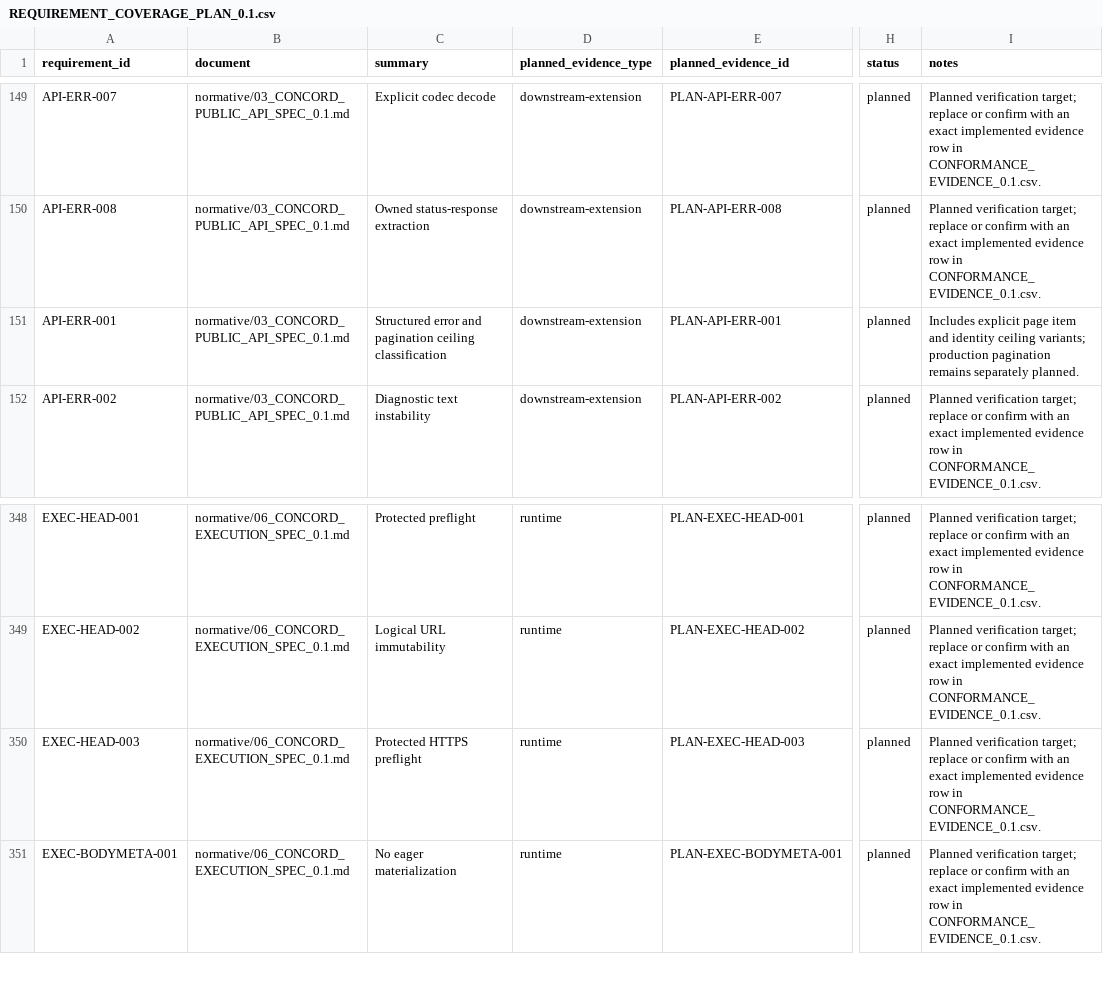
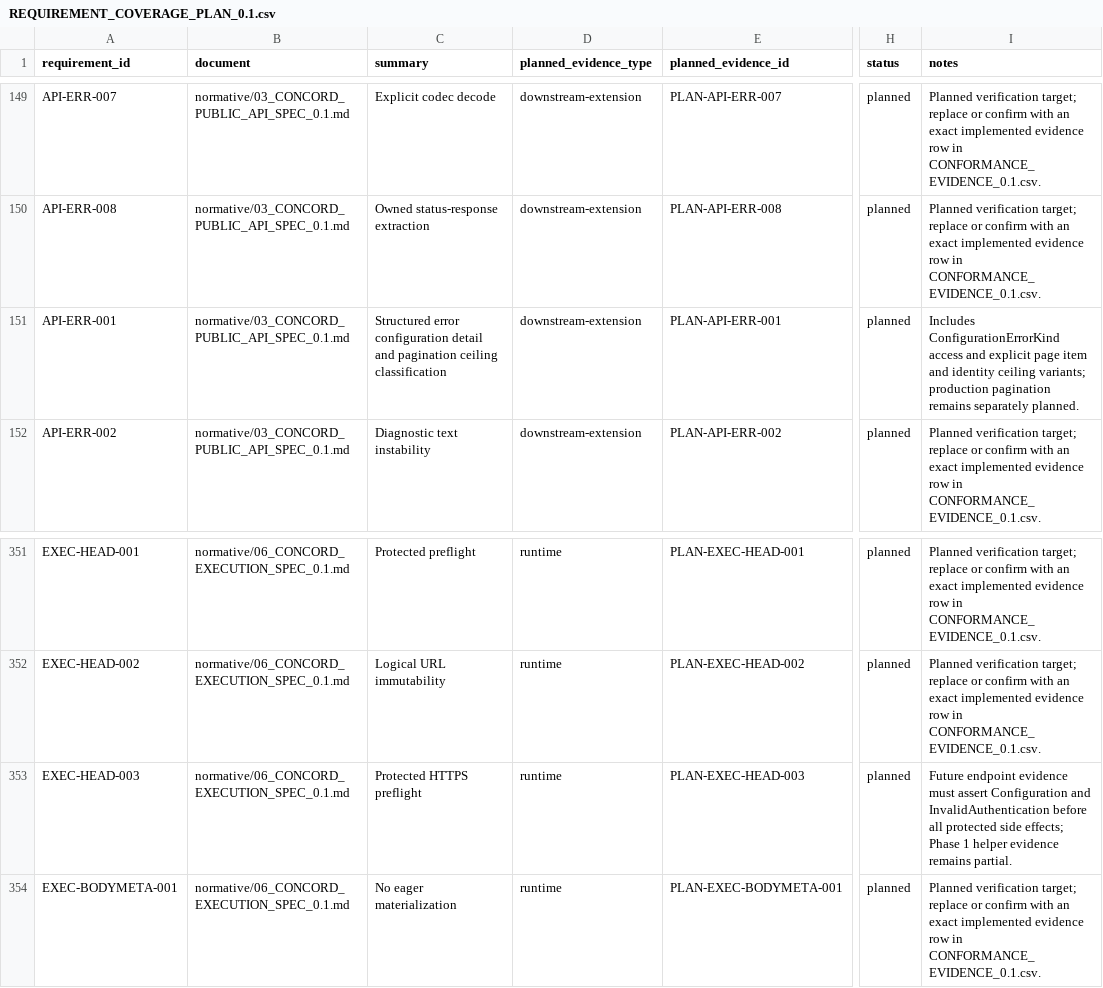
Before and after one commit to gqsnt/concord_api, a CSV file: docs/conformance/REQUIREMENT_COVERAGE_PLAN_0.1.csv, drawn as a sheet; only a part is shown, gaps mark what is left out; addresses are those after the commit; the diff covers the shown part only; the diff names each change by its address in the sheet, - before the commit and + after, or states it on an @@ line.

Commit message:
phase1: finalize test and release architecture

```diff
--- a/docs/conformance/REQUIREMENT_COVERAGE_PLAN_0.1.csv
+++ b/docs/conformance/REQUIREMENT_COVERAGE_PLAN_0.1.csv
-C151 (summary): Structured error and pagination…
+C151 (summary): Structured error configuration detail and pagination…
-I151 (notes): Includes explicit page…
+I151 (notes): Includes ConfigurationErrorKind access and explicit page…
-I353 (notes): Planned verification target; replace or confirm with an exact implemented evidence row in CONFORMANCE_EVIDENCE_0.1.csv.
+I353 (notes): Future endpoint evidence must assert Configuration and InvalidAuthentication before all protected side effects; Phase 1 helper evidence remains partial.
```
Also changed, not shown: 4 added rows and 15 edited cells elsewhere in this file, 56 other files.
